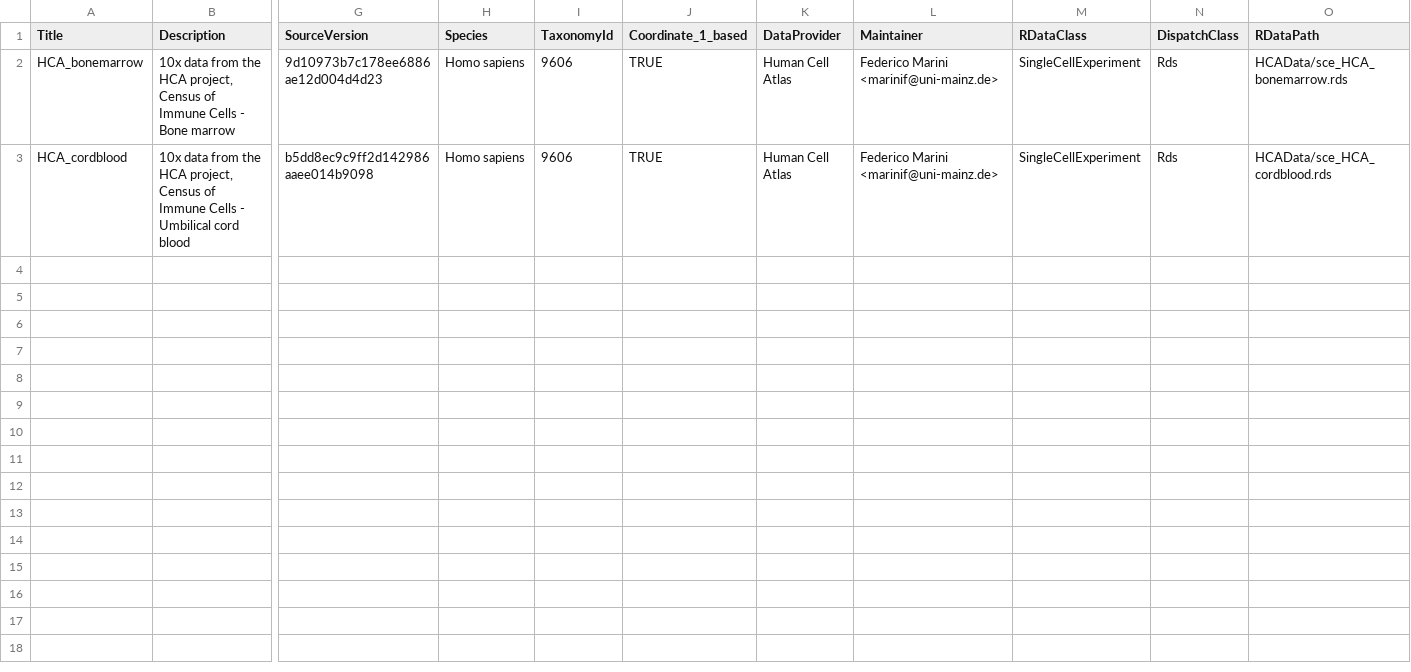
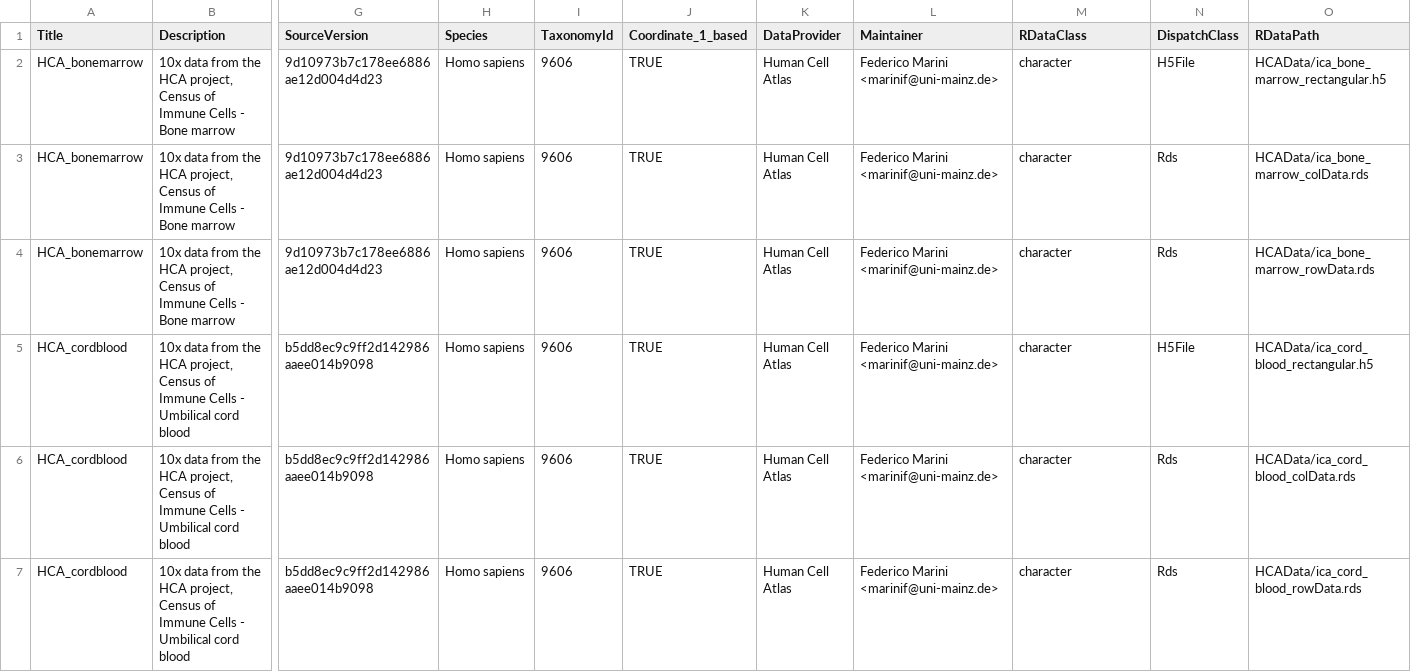
Before and after one commit to federicomarini/HCAData, a CSV file: inst/extdata/metadata.csv, drawn as a sheet; only a part is shown, gaps mark what is left out; addresses are those after the commit; rows hold the shown columns only; the diff names each change by its address in the sheet, - before the commit and + after, or states it on an @@ line.

Commit message:
updated metadata and generating script to include h5 and rds components

```diff
--- a/inst/extdata/metadata.csv
+++ b/inst/extdata/metadata.csv
+row 2: HCA_bonemarrow | 10x data from the HCA project, Census of Immune Cells - Bone marrow | 9d10973b7c178ee6886ae12d004d4d23 | Homo sapiens | 9606 | TRUE | Human Cell Atlas | Federico Marini <marinif@uni-mainz.de> | character | H5File | HCAData/ica_bone_marrow_rectangular.h5
-M3 (RDataClass): SingleCellExperiment
+M3 (RDataClass): character
-O3 (RDataPath): HCAData/sce_HCA_bonemarrow.rds
+O3 (RDataPath): HCAData/ica_bone_marrow_colData.rds
+row 4: HCA_bonemarrow | 10x data from the HCA project, Census of Immune Cells - Bone marrow | 9d10973b7c178ee6886ae12d004d4d23 | Homo sapiens | 9606 | TRUE | Human Cell Atlas | Federico Marini <marinif@uni-mainz.de> | character | Rds | HCAData/ica_bone_marrow_rowData.rds
+row 5: HCA_cordblood | 10x data from the HCA project, Census of Immune Cells - Umbilical cord blood | b5dd8ec9c9ff2d142986aaee014b9098 | Homo sapiens | 9606 | TRUE | Human Cell Atlas | Federico Marini <marinif@uni-mainz.de> | character | H5File | HCAData/ica_cord_blood_rectangular.h5
-M6 (RDataClass): SingleCellExperiment
+M6 (RDataClass): character
-O6 (RDataPath): HCAData/sce_HCA_cordblood.rds
+O6 (RDataPath): HCAData/ica_cord_blood_colData.rds
+row 7: HCA_cordblood | 10x data from the HCA project, Census of Immune Cells - Umbilical cord blood | b5dd8ec9c9ff2d142986aaee014b9098 | Homo sapiens | 9606 | TRUE | Human Cell Atlas | Federico Marini <marinif@uni-mainz.de> | character | Rds | HCAData/ica_cord_blood_rowData.rds
```
Also changed, not shown: 1 other file.
